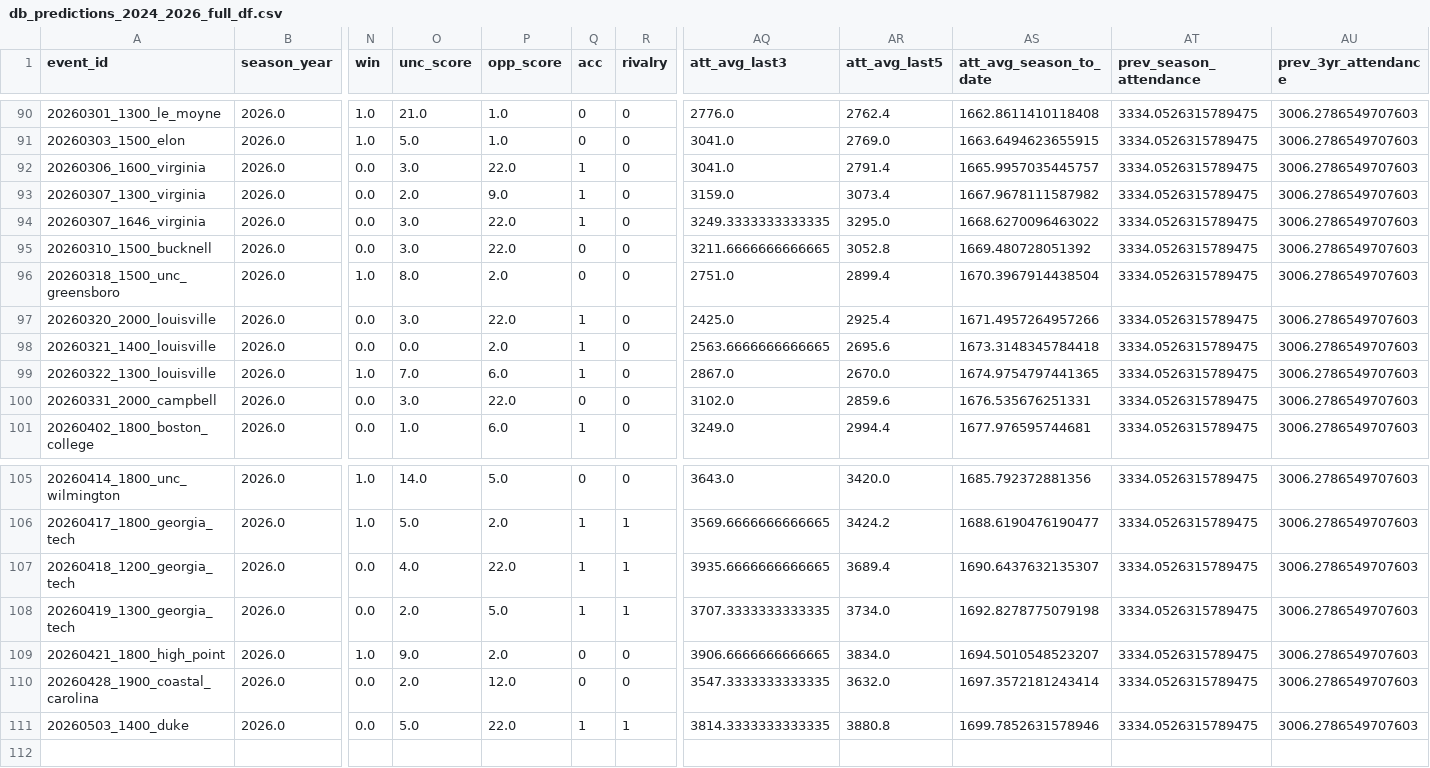
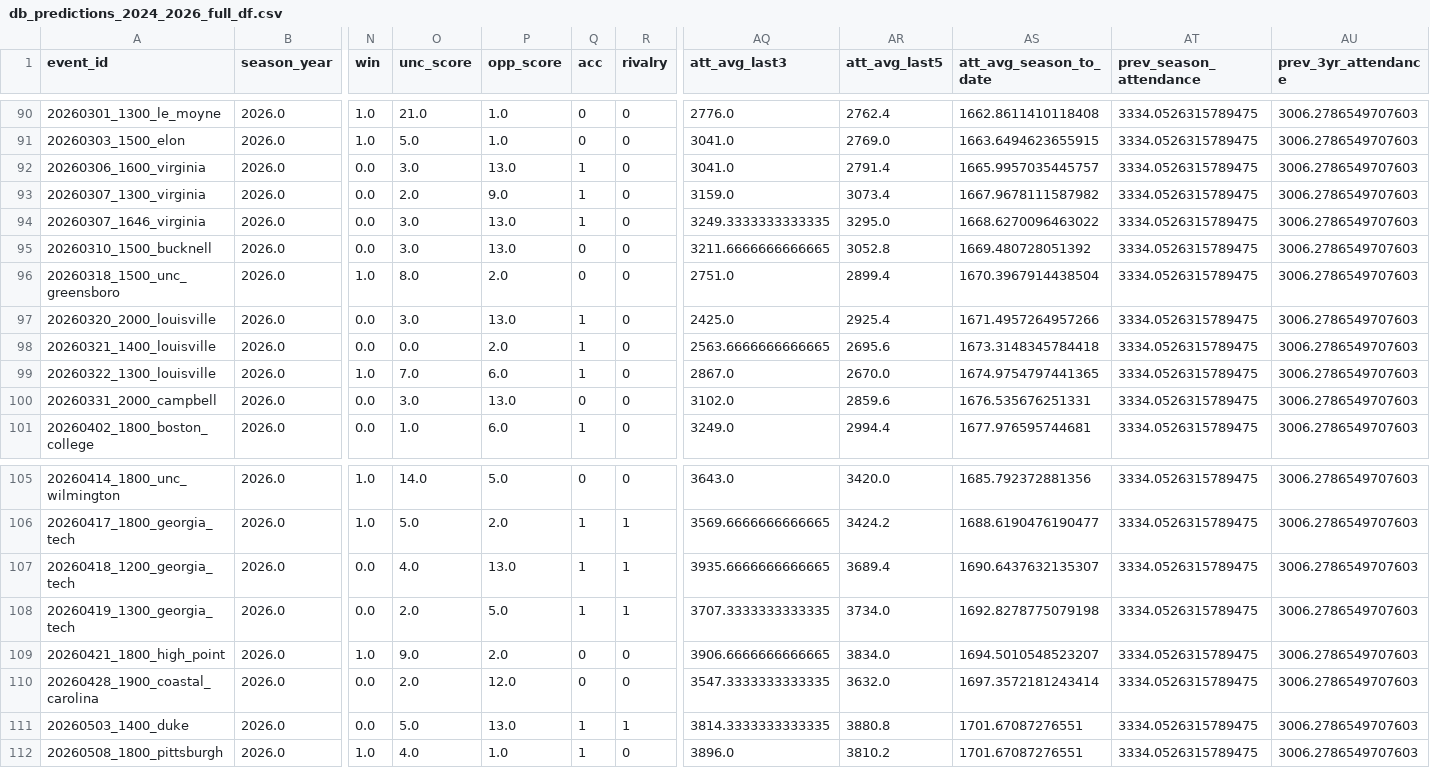
Before and after one commit to djfulk-22/Personal-S26-TeamA3-App-Repo-, a CSV file: APP/data/db_predictions_2024_2026_full_df.csv, drawn as a sheet; only a part is shown, gaps mark what is left out; rows hold the shown columns only; the diff names each change by its address in the sheet, - before the commit and + after, or states it on an @@ line.

Commit message:
Automated app data refresh 2026-05-09 05:34:43

```diff
--- a/APP/data/db_predictions_2024_2026_full_df.csv
+++ b/APP/data/db_predictions_2024_2026_full_df.csv
-P92 (opp_score): 22.0
+P92 (opp_score): 13.0
-P94:P95 (opp_score): 22.0
+P94:P95 (opp_score): 13.0
-P97 (opp_score): 22.0
+P97 (opp_score): 13.0
-P100 (opp_score): 22.0
+P100 (opp_score): 13.0
-P107 (opp_score): 22.0
+P107 (opp_score): 13.0
-P111 (opp_score): 22.0
+P111 (opp_score): 13.0
-AS111 (att_avg_season_to_date): 1699.7852631578946
+AS111 (att_avg_season_to_date): 1701.67087276551
+row 112: 20260508_1800_pittsburgh | 2026.0 | 1.0 | 4.0 | 1.0 | 1 | 0 | 3896.0 | 3810.2 | 1701.67087276551 | 3334.0526315789475 | 3006.2786549707603
```
Also changed, not shown: APP/data/db_predictions_2024_2026_tier5_final_feats_export.csv, APP/data/db_predictions_2024_2026_tier5_raw_tier_cols.csv, 1 other file.
